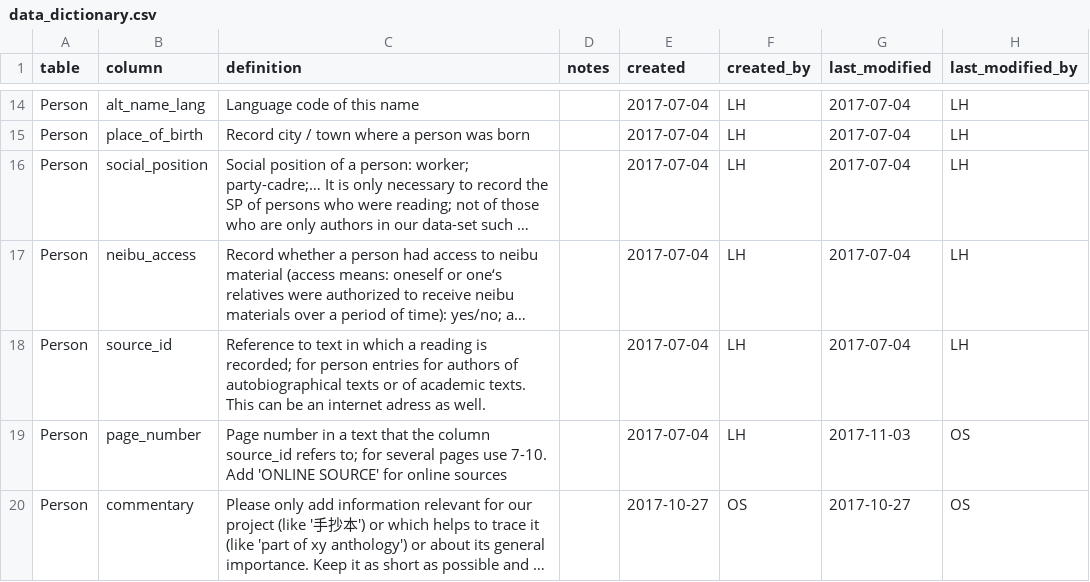
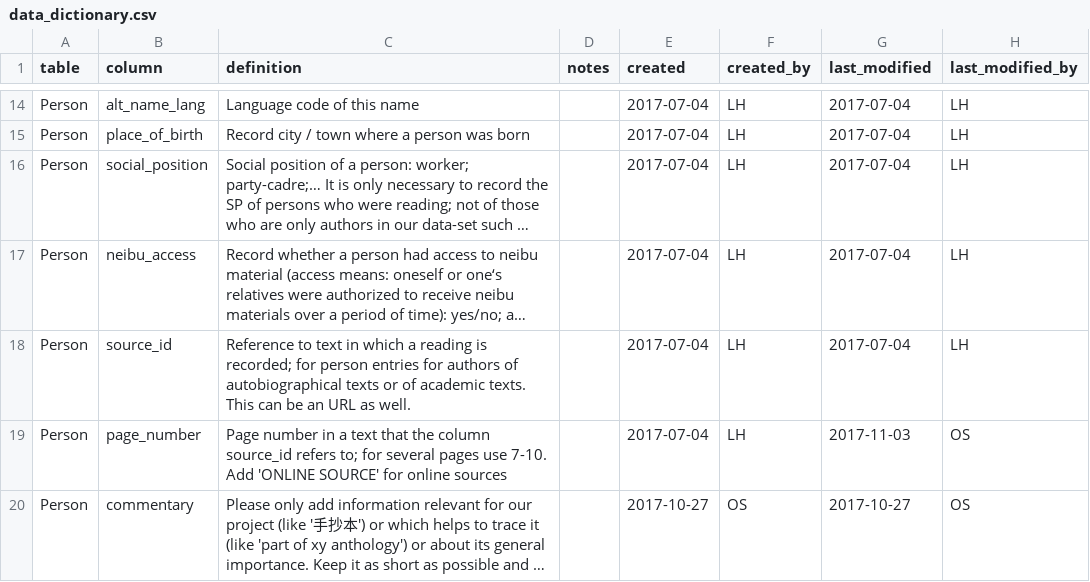
Before and after one commit to duncdrum/mini-reading, a CSV file: helper/data_dictionary.csv, drawn as a sheet; only a part is shown, gaps mark what is left out; long unchanged cells end in …; the diff names each change by its address in the sheet, - before the commit and + after, or states it on an @@ line.

Commit message:
URL

```diff
--- a/helper/data_dictionary.csv
+++ b/helper/data_dictionary.csv
-C18 (definition): …be an internet adress as well.
+C18 (definition): …be an URL as well.
```
